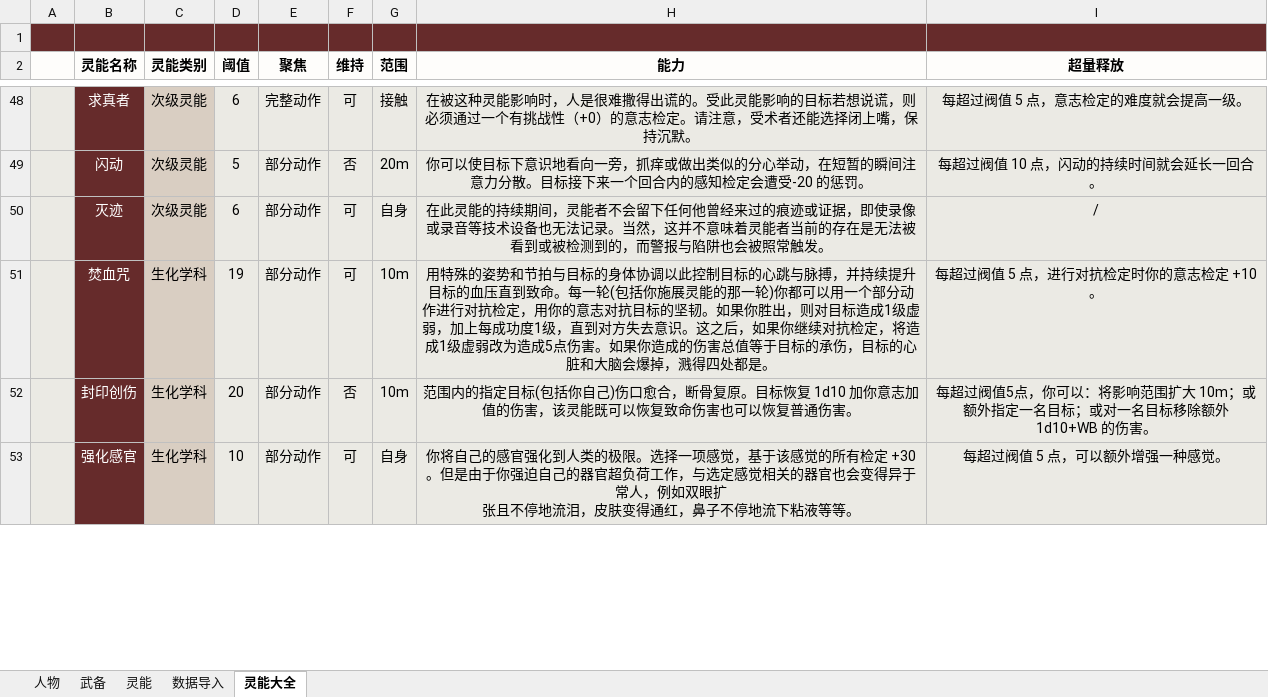
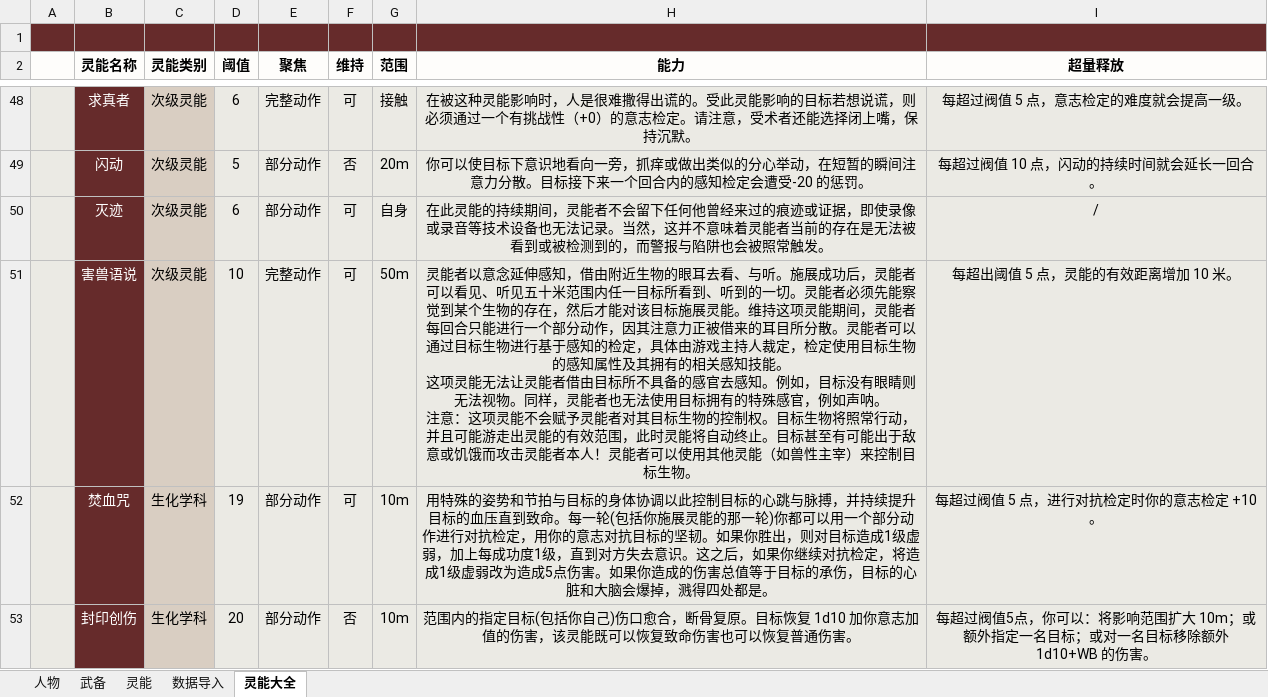
Before and after one commit to VolEurr0Se/DH1e_chm, an Excel workbook: DH角色卡/半自动/DH1E角色卡Lite v2.11 异色.xlsx, sheet 灵能大全, drawn as a sheet; only a part is shown, gaps mark what is left out; the shorter side is filled out with more unchanged rows; values as stored, in another font and other column widths than the file's, no borders; table styles not drawn; ↵ is a line break in a cell; the diff covers the shown part only; the diff names each change by its address in the sheet, - before the commit and + after, or states it on an @@ line.

```diff
--- a/DH角色卡/半自动/DH1E角色卡Lite v2.11 异色.xlsx (sheet 灵能大全)
+++ b/DH角色卡/半自动/DH1E角色卡Lite v2.11 异色.xlsx (sheet 灵能大全)
+row 51:  | 害兽语说 | 次级灵能 | 10 | 完整动作 | 可 | 50m | 灵能者以意念延伸感知，借由附近生物的眼耳去看、与听。施展成功后，灵能者可以看见、听见五十米范围内任一目标所看到、听到的一切。灵能者必须先能察觉到某个生物的存在，然后才能对该目标施展灵能。维持这项灵能期间，灵能者每回合只能进行一个部分动作，因其注意力正被借来的耳目所分散。灵能者可以通过目标生物进行基于感知的检定，具体由游戏主持人裁定，检定使用目标生物的感知属性及其拥有的相关感知技能。 ↵ 这项灵能无法让灵能者借由目标所不具备的感官去感知。例如，目标没有眼睛则无法视物。同样，灵能者也无法使用目标拥有的特殊感官，例如声呐。 ↵ 注意：这项灵能不会赋予灵能者对其目标生物的控制权。目标生物将照常行动，并且可能游走出灵能的有效范围，此时灵能将自动终止。目标甚至有可能出于敌意或饥饿而攻击灵能者本人！灵能者可以使用其他灵能（如兽性主宰）来控制目标生物。 | 每超出阈值 5 点，灵能的有效距离增加 10 米。
```
Also changed, not shown: 1 added row elsewhere in this sheet, DH角色卡/半自动/DH1E角色卡Lite v2.11.xlsx, 3 other files.
